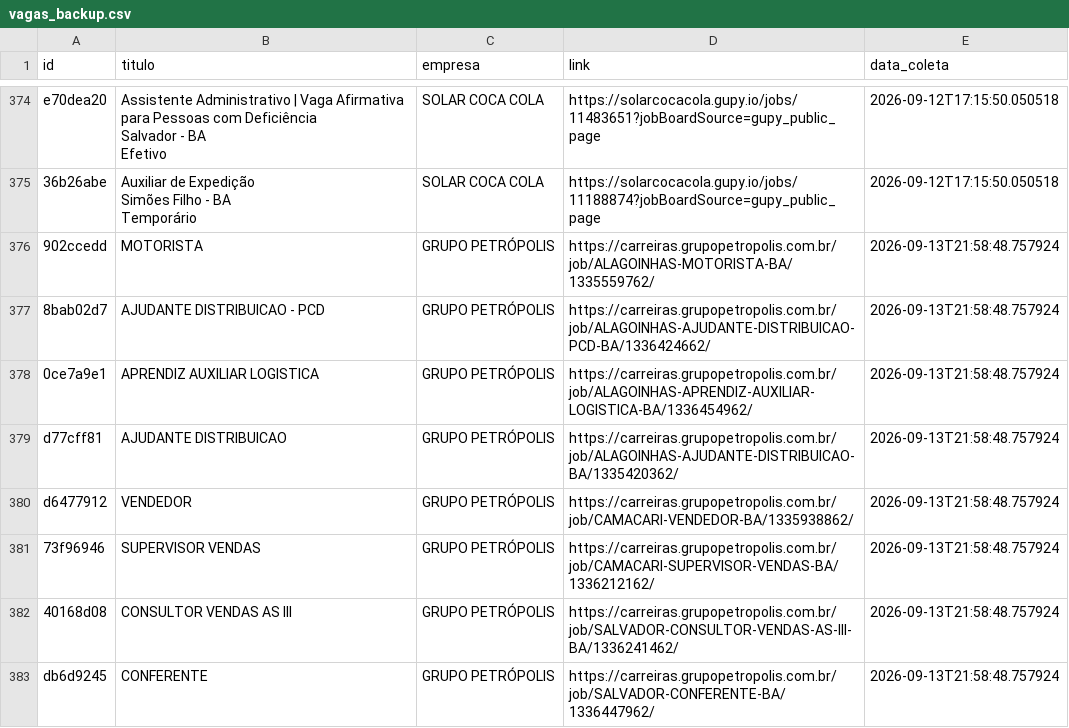
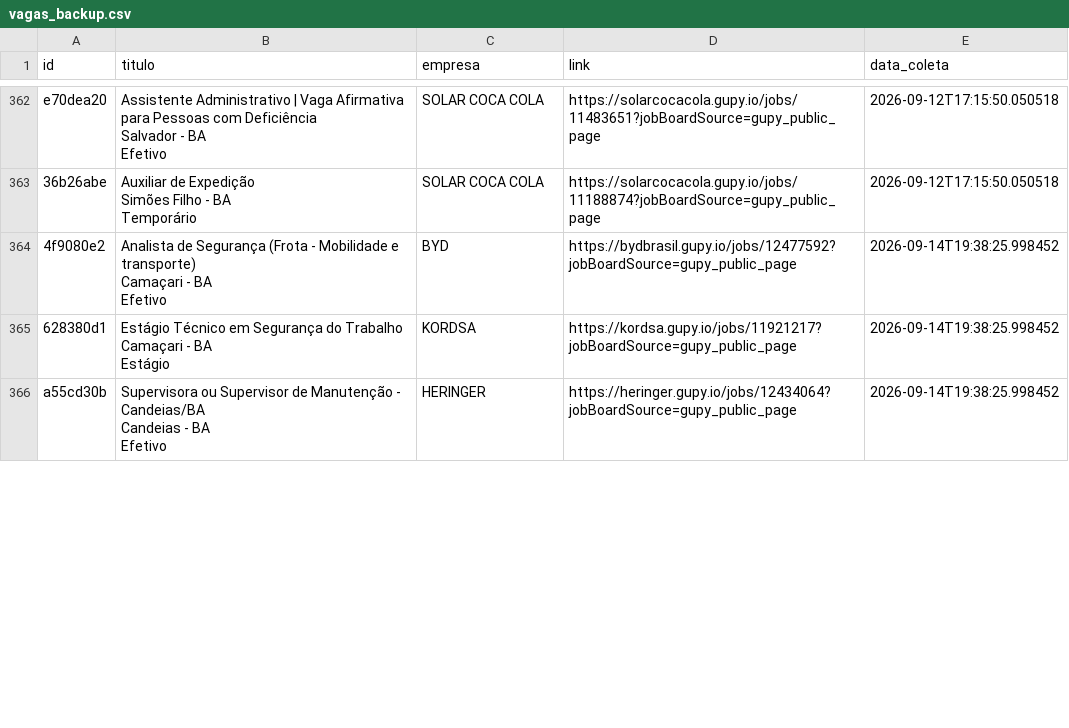
Before and after one commit to AndreyCarlos07/central-vagas, a CSV file: vagas_backup.csv, drawn as a sheet; only a part is shown, gaps mark what is left out; the diff covers the shown part only.

```diff
--- a/vagas_backup.csv
+++ b/vagas_backup.csv
@@ -856,9 +828,10 @@ Simões Filho - BA
 Temporário",SOLAR COCA COLA,https://solarcocacola.gupy.io/jobs/11188874?jobBoardSource=gupy_public_page,2026-09-12T17:15:50.050518
-902ccedd,MOTORISTA,GRUPO PETRÓPOLIS,https://carreiras.grupopetropolis.com.br/job/ALAGOINHAS-MOTORISTA-BA/1335559762/,2026-09-13T21:58:48.757924
-8bab02d7,AJUDANTE DISTRIBUICAO - PCD,GRUPO PETRÓPOLIS,https://carreiras.grupopetropolis.com.br/job/ALAGOINHAS-AJUDANTE-DISTRIBUICAO-PCD-BA/1336424662/,2026-09-13T21:58:48.757924
-0ce7a9e1,APRENDIZ AUXILIAR LOGISTICA,GRUPO PETRÓPOLIS,https://carreiras.grupopetropolis.com.br/job/ALAGOINHAS-APRENDIZ-AUXILIAR-LOGISTICA-BA/1336454962/,2026-09-13T21:58:48.757924
-d77cff81,AJUDANTE DISTRIBUICAO,GRUPO PETRÓPOLIS,https://carreiras.grupopetropolis.com.br/job/ALAGOINHAS-AJUDANTE-DISTRIBUICAO-BA/1335420362/,2026-09-13T21:58:48.757924
-d6477912,VENDEDOR,GRUPO PETRÓPOLIS,https://carreiras.grupopetropolis.com.br/job/CAMACARI-VENDEDOR-BA/1335938862/,2026-09-13T21:58:48.757924
-73f96946,SUPERVISOR VENDAS,GRUPO PETRÓPOLIS,https://carreiras.grupopetropolis.com.br/job/CAMACARI-SUPERVISOR-VENDAS-BA/1336212162/,2026-09-13T21:58:48.757924
-40168d08,CONSULTOR VENDAS AS III,GRUPO PETRÓPOLIS,https://carreiras.grupopetropolis.com.br/job/SALVADOR-CONSULTOR-VENDAS-AS-III-BA/1336241462/,2026-09-13T21:58:48.757924
-db6d9245,CONFERENTE,GRUPO PETRÓPOLIS,https://carreiras.grupopetropolis.com.br/job/SALVADOR-CONFERENTE-BA/1336447962/,2026-09-13T21:58:48.757924
+4f9080e2,"Analista de Segurança (Frota - Mobilidade e transporte)
+Camaçari - BA
+Efetivo",BYD,https://bydbrasil.gupy.io/jobs/12477592?jobBoardSource=gupy_public_page,2026-09-14T19:38:25.998452
+628380d1,"Estágio Técnico em Segurança do Trabalho
+Camaçari - BA
+Estágio",KORDSA,https://kordsa.gupy.io/jobs/11921217?jobBoardSource=gupy_public_page,2026-09-14T19:38:25.998452
+a55cd30b,"Supervisora ou Supervisor de Manutenção - Candeias/BA
+Candeias - BA
+Efetivo",HERINGER,https://heringer.gupy.io/jobs/12434064?jobBoardSource=gupy_public_page,2026-09-14T19:38:25.998452
```
Also changed, not shown: 10 added rows and 12 removed rows elsewhere in this file.
